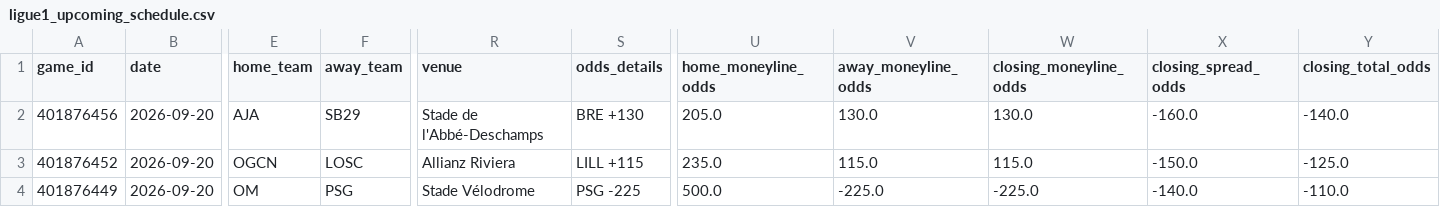
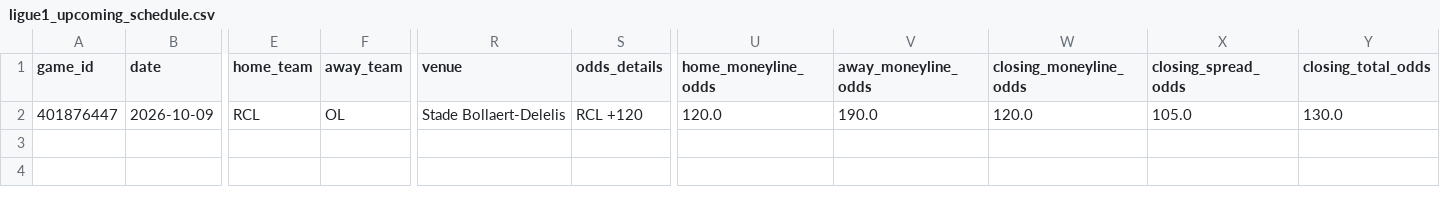
Before and after one commit to emilioandrade0/PickGOLD, a CSV file: src/data/ligue1/raw/ligue1_upcoming_schedule.csv, drawn as a sheet; only a part is shown, gaps mark what is left out; removed rows and columns are numbered as before the commit, all else as after; rows hold the shown columns only; the diff names each change by its address in the sheet, - before the commit and + after, or states it on an @@ line.

```diff
--- a/src/data/ligue1/raw/ligue1_upcoming_schedule.csv
+++ b/src/data/ligue1/raw/ligue1_upcoming_schedule.csv
-row 2: 401876456 | 2026-09-20 | AJA | SB29 | Stade de l'Abbé-Deschamps | BRE +130 | 205.0 | 130.0 | 130.0 | -160.0 | -140.0
-row 3: 401876452 | 2026-09-20 | OGCN | LOSC | Allianz Riviera | LILL +115 | 235.0 | 115.0 | 115.0 | -150.0 | -125.0
-A2 (game_id): 401876449
+A2 (game_id): 401876447
-B2 (date): 2026-09-20
+B2 (date): 2026-10-09
-E2 (home_team): OM
+E2 (home_team): RCL
-F2 (away_team): PSG
+F2 (away_team): OL
-R2 (venue): Stade Vélodrome
+R2 (venue): Stade Bollaert-Delelis
-S2 (odds_details): PSG -225
+S2 (odds_details): RCL +120
-U2 (home_moneyline_odds): 500.0
+U2 (home_moneyline_odds): 120.0
-V2 (away_moneyline_odds): -225.0
+V2 (away_moneyline_odds): 190.0
-W2 (closing_moneyline_odds): -225.0
+W2 (closing_moneyline_odds): 120.0
-X2 (closing_spread_odds): -140.0
+X2 (closing_spread_odds): 105.0
-Y2 (closing_total_odds): -110.0
+Y2 (closing_total_odds): 130.0
```
Also changed, not shown: src/data/kbo/raw/kbo_upcoming_schedule.csv, src/data/laliga/raw/laliga_upcoming_schedule.csv, 23 other files.
